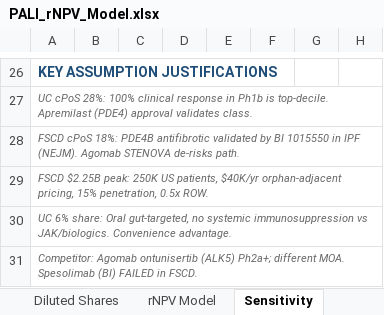
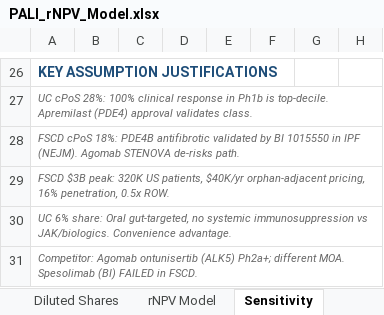
Before and after one commit to dhovasse/Models, an Excel workbook: PALI_rNPV_Model.xlsx, sheet Sensitivity, drawn as a sheet; only a part is shown, gaps mark what is left out; values as stored, in another font and other column widths than the file's, no borders; the diff names each change by its address in the sheet, - before the commit and + after, or states it on an @@ line.

Commit message:
Update footnotes

```diff
--- a/PALI_rNPV_Model.xlsx (sheet Sensitivity)
+++ b/PALI_rNPV_Model.xlsx (sheet Sensitivity)
-A29: FSCD $2.25B peak: 250K US patients, $40K/yr orphan-adjacent pricing, 15% penetration, 0.5x…
+A29: FSCD $3B peak: 320K US patients, $40K/yr orphan-adjacent pricing, 16% penetration, 0.5x…
```
Also changed, not shown: sheet rNPV Model.
